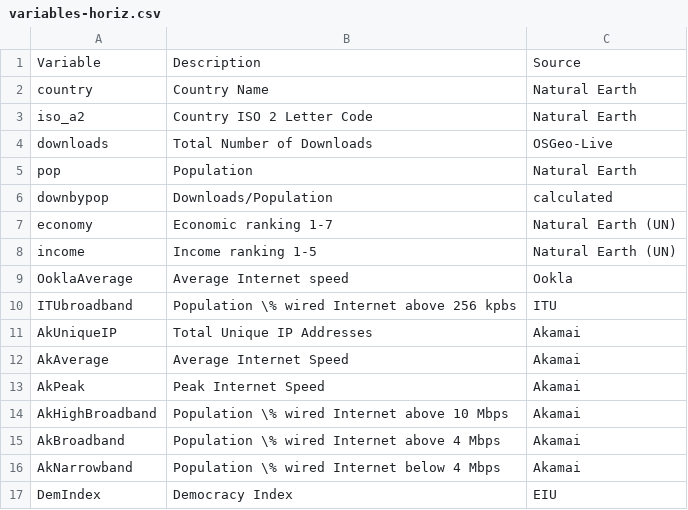
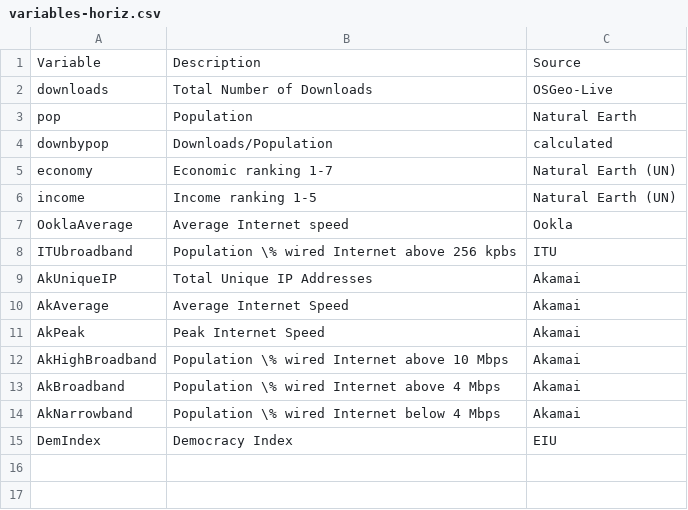
Before and after one commit to wildintellect/OSGeoLive-analysis, a CSV file: variables-horiz.csv, drawn as a sheet; the diff names each change by its address in the sheet, - before the commit and + after, or states it on an @@ line.

```diff
--- a/variables-horiz.csv
+++ b/variables-horiz.csv
-row 2: country | Country Name | Natural Earth
-row 3: iso_a2 | Country ISO 2 Letter Code | Natural Earth
```
Also changed, not shown: 1 other file.
